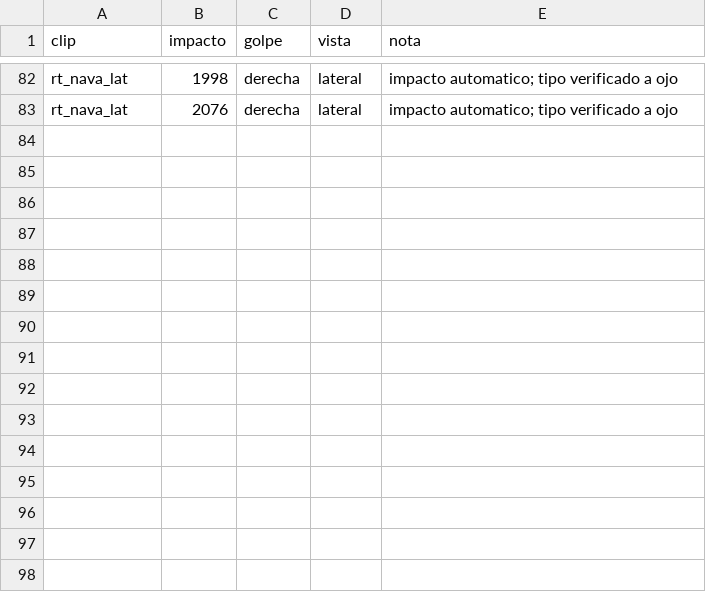
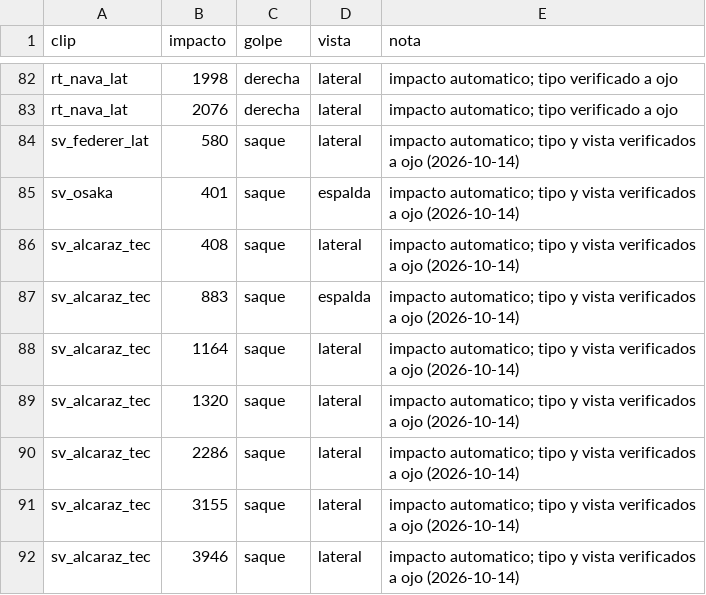
Before and after one commit to rubenG1009/tennis-analyzer, a CSV file: references/golpes_auto.csv, drawn as a sheet; only a part is shown, gaps mark what is left out.

```diff
--- a/references/golpes_auto.csv
+++ b/references/golpes_auto.csv
@@ -83 +83,10 @@ rt_nava_lat,1998,derecha,lateral,impacto automatico; tipo verificado a ojo
 rt_nava_lat,2076,derecha,lateral,impacto automatico; tipo verificado a ojo
+sv_federer_lat,580,saque,lateral,impacto automatico; tipo y vista verificados a ojo (2026-10-14)
+sv_osaka,401,saque,espalda,impacto automatico; tipo y vista verificados a ojo (2026-10-14)
+sv_alcaraz_tec,408,saque,lateral,impacto automatico; tipo y vista verificados a ojo (2026-10-14)
+sv_alcaraz_tec,883,saque,espalda,impacto automatico; tipo y vista verificados a ojo (2026-10-14)
+sv_alcaraz_tec,1164,saque,lateral,impacto automatico; tipo y vista verificados a ojo (2026-10-14)
+sv_alcaraz_tec,1320,saque,lateral,impacto automatico; tipo y vista verificados a ojo (2026-10-14)
+sv_alcaraz_tec,2286,saque,lateral,impacto automatico; tipo y vista verificados a ojo (2026-10-14)
+sv_alcaraz_tec,3155,saque,lateral,impacto automatico; tipo y vista verificados a ojo (2026-10-14)
+sv_alcaraz_tec,3946,saque,lateral,impacto automatico; tipo y vista verificados a ojo (2026-10-14)
```
Also changed, not shown: references/golpes.csv, references/manifest.csv, 8 other files.
